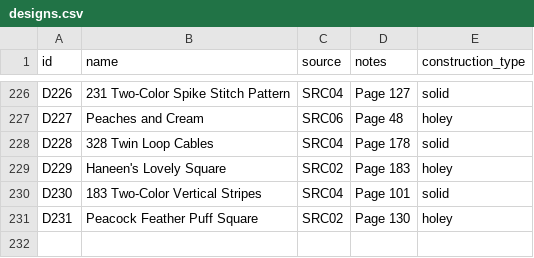
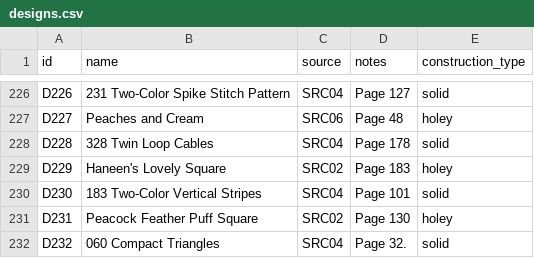
Before and after one commit to anhtr/grannydb, a CSV file: data/designs.csv, drawn as a sheet; only a part is shown, gaps mark what is left out; the diff names each change by its address in the sheet, - before the commit and + after, or states it on an @@ line.

Commit message:
Update 1 design
- save designs/D232 — Name: 060 Compact Triangles, Source: SRC04, Construction: solid, Notes: Page 32.

```diff
--- a/data/designs.csv
+++ b/data/designs.csv
+row 232: D232 | 060 Compact Triangles | SRC04 | Page 32. | solid
```
